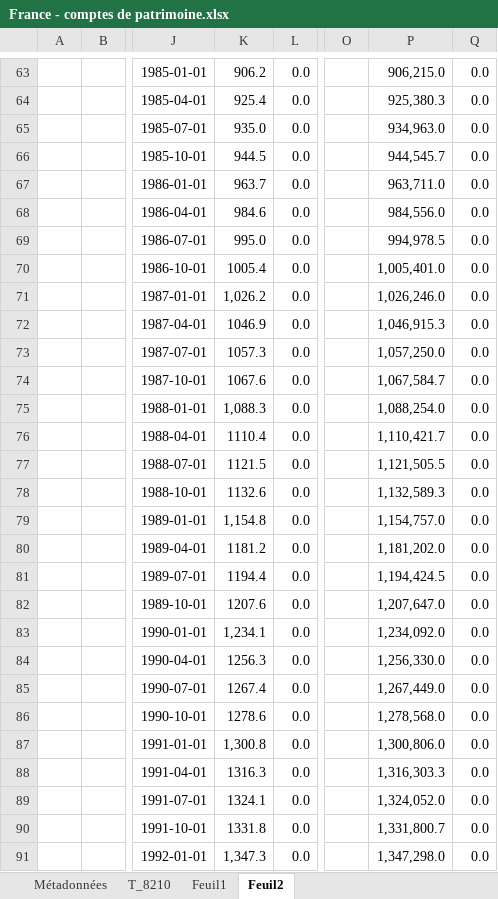
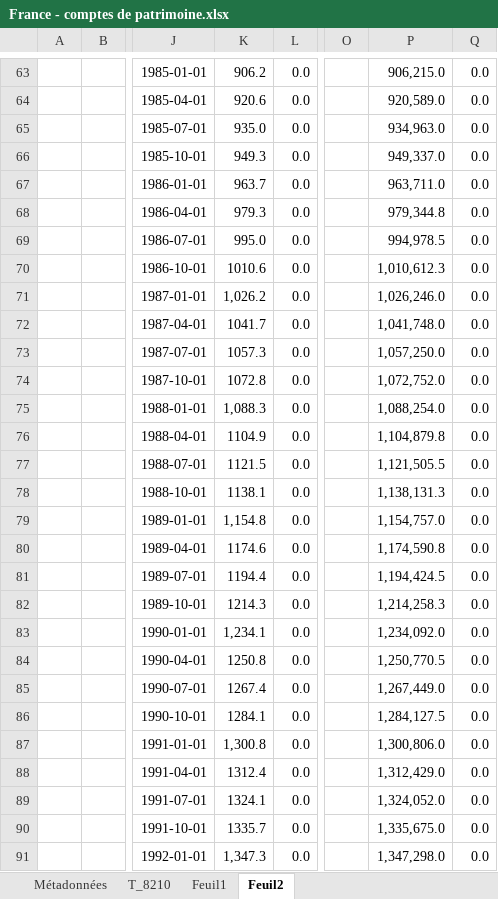
Before and after one commit to gabxmrn/StatApp, an Excel workbook: Données - sources/France/France - comptes de patrimoine.xlsx, sheet Feuil2, drawn as a sheet; only a part is shown, gaps mark what is left out; values as stored, in another font and other column widths than the file's, no borders; the diff covers the shown part only; the diff names each change by its address in the sheet, - before the commit and + after, or states it on an @@ line.

```diff
--- a/Données - sources/France/France - comptes de patrimoine.xlsx (sheet Feuil2)
+++ b/Données - sources/France/France - comptes de patrimoine.xlsx (sheet Feuil2)
-K64: 925.4
+K64: 920.6
-P64: 925,380.3
+P64: 920,589.0
-K66: 944.5
+K66: 949.3
-P66: 944,545.7
+P66: 949,337.0
-K68: 984.6
+K68: 979.3
-P68: 984,556.0
+P68: 979,344.8
-K70: 1005.4
+K70: 1010.6
-P70: 1,005,401.0
+P70: 1,010,612.3
-K72: 1046.9
+K72: 1041.7
-P72: 1,046,915.3
+P72: 1,041,748.0
-K74: 1067.6
+K74: 1072.8
-P74: 1,067,584.7
+P74: 1,072,752.0
-K76: 1110.4
+K76: 1104.9
-P76: 1,110,421.7
+P76: 1,104,879.8
-K78: 1132.6
+K78: 1138.1
-P78: 1,132,589.3
+P78: 1,138,131.3
-K80: 1181.2
+K80: 1174.6
-P80: 1,181,202.0
+P80: 1,174,590.8
-K82: 1207.6
+K82: 1214.3
-P82: 1,207,647.0
+P82: 1,214,258.3
-K84: 1256.3
+K84: 1250.8
-P84: 1,256,330.0
+P84: 1,250,770.5
-K86: 1278.6
+K86: 1284.1
-P86: 1,278,568.0
+P86: 1,284,127.5
-K88: 1316.3
+K88: 1312.4
-P88: 1,316,303.3
+P88: 1,312,429.0
-K90: 1331.8
+K90: 1335.7
-P90: 1,331,800.7
+P90: 1,335,675.0
```
Also changed, not shown: 56 added rows, 56 removed rows and 40 edited cells elsewhere in this sheet, formulas that keep their value, Données - sources/IT_ES - net financial wealth.xlsx, Données - sources/RU_IT_ES - housing wealth.xlsx, 3 other files.
